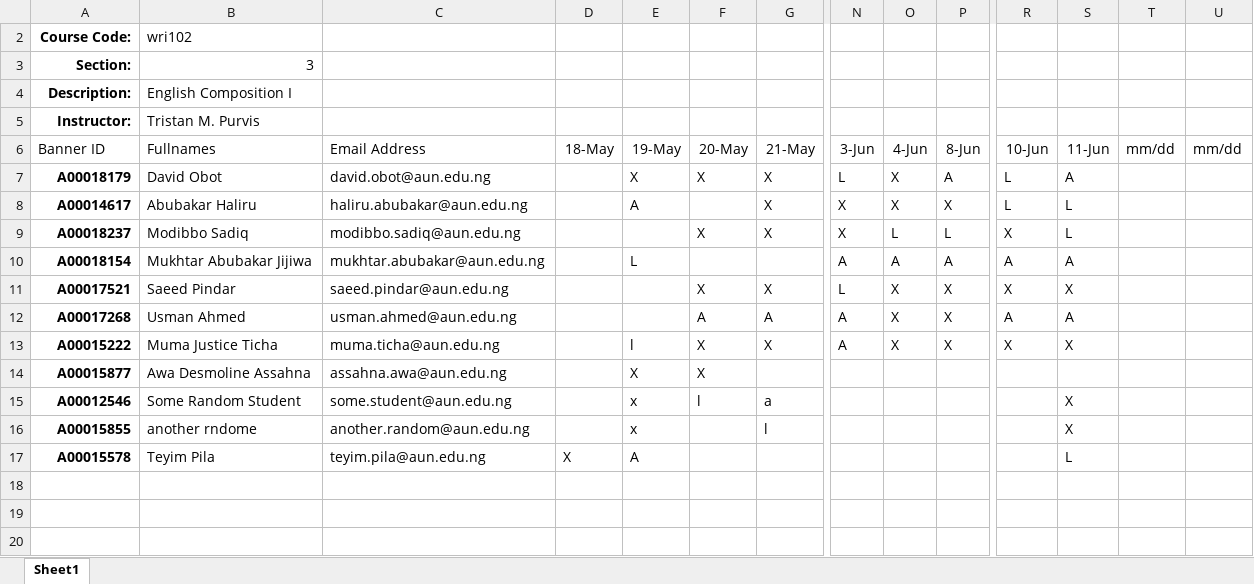
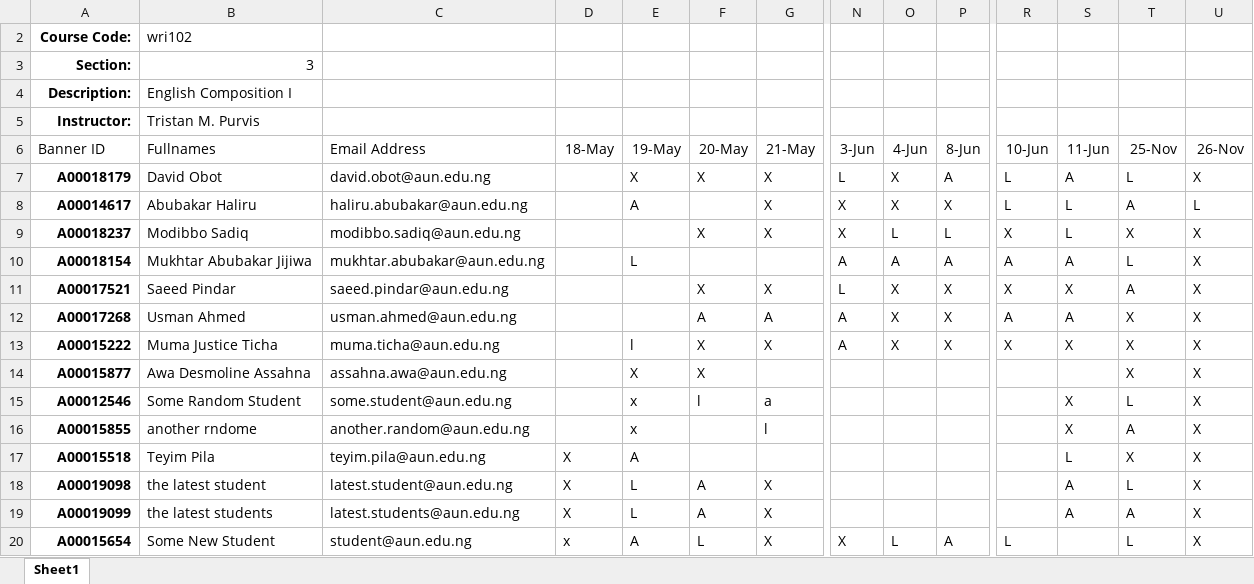
Before and after one commit to TeyimPila/attendance_system, an Excel workbook: tmpdir/file.xlsx, sheet Sheet1, drawn as a sheet; only a part is shown, gaps mark what is left out; values as stored, in another font and other column widths than the file's, no borders; rows hold the shown columns only; the diff names each change by its address in the sheet, - before the commit and + after, or states it on an @@ line.

```diff
--- a/tmpdir/file.xlsx (sheet Sheet1)
+++ b/tmpdir/file.xlsx (sheet Sheet1)
-T6: mm/dd
+T6: 25-Nov
-U6: mm/dd
+U6: 26-Nov
-T7: (empty)
+T7: L
-U7: (empty)
+U7: X
-T8: (empty)
+T8: A
-U8: (empty)
+U8: L
-T9: (empty)
+T9: X
-U9:U17: (empty)
+U9:U17: X
-T10: (empty)
+T10: L
-T11: (empty)
+T11: A
-T12:T14: (empty)
+T12:T14: X
-T15: (empty)
+T15: L
-T16: (empty)
+T16: A
-A17: A00015578
+A17: A00015518
-T17: (empty)
+T17: X
+row 18: A00019098 | the latest student | latest.student@aun.edu.ng | X | L | A | X |  |  |  |  | A | L | X
+row 19: A00019099 | the latest students | latest.students@aun.edu.ng | X | L | A | X |  |  |  |  | A | A | X
+row 20: A00015654 | Some New Student | student@aun.edu.ng | x | A | L | X | X | L | A | L |  | L | X
```
Also changed, not shown: 6 other files.
